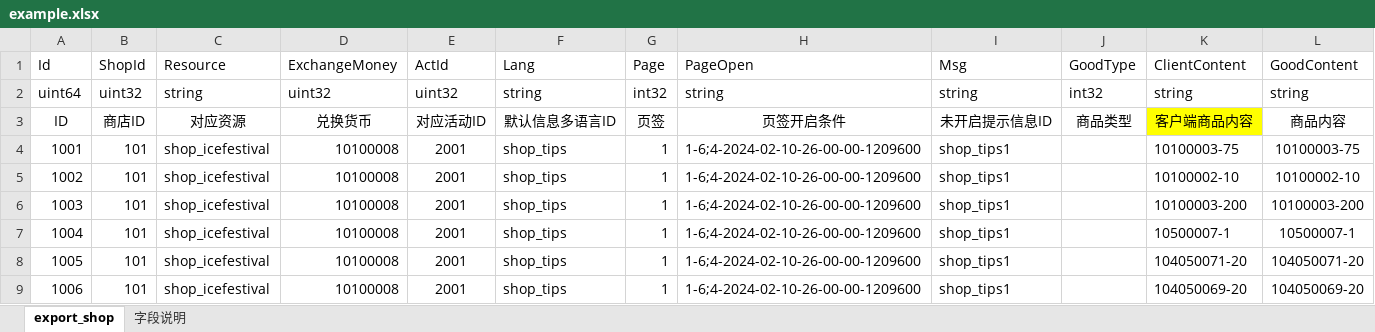
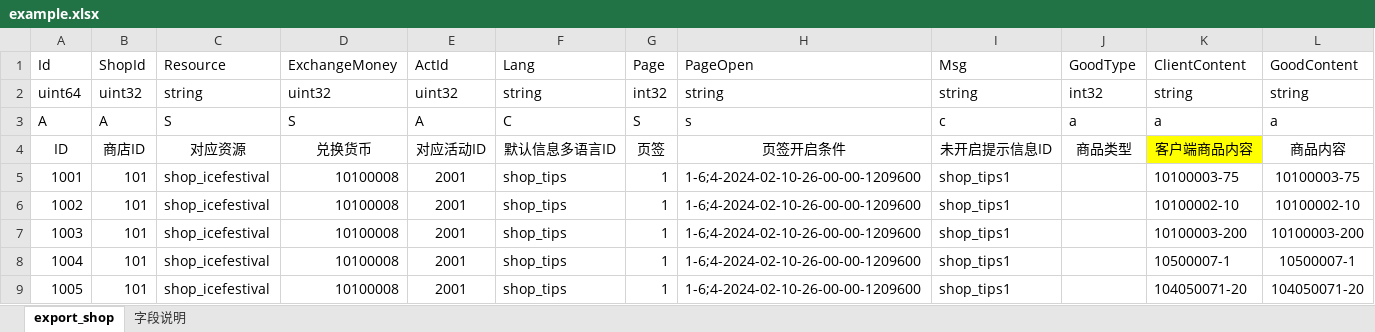
Before and after one commit to seraphicnil/excelparser, an Excel workbook: source/example.xlsx, sheet export_shop, drawn as a sheet; only a part is shown; the shorter side is filled out with more unchanged rows; values as stored, in another font and other column widths than the file's, no borders; conditional formats not drawn; the diff names each change by its address in the sheet, - before the commit and + after, or states it on an @@ line.

```diff
--- a/source/example.xlsx (sheet export_shop)
+++ b/source/example.xlsx (sheet export_shop)
+row 3: A | A | S | S | A | C | S | s | c | a | a | a
```
Also changed, not shown: 4 other files.
